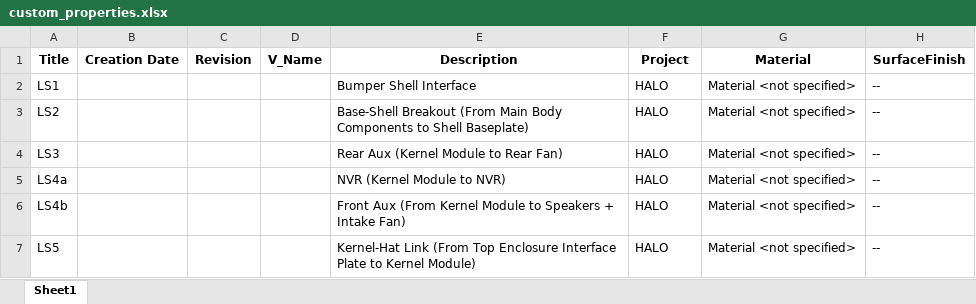
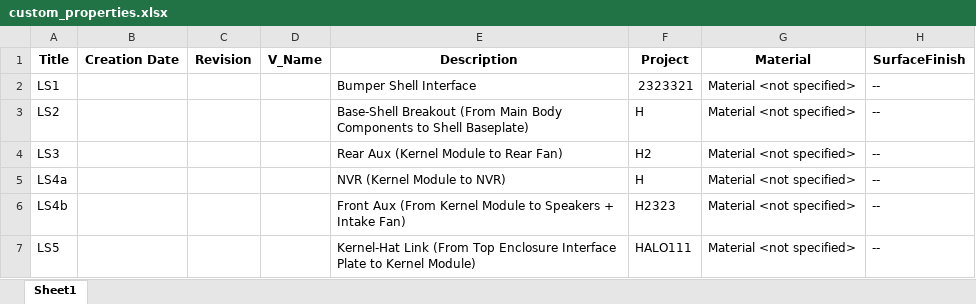
Before and after one commit to geraldekhs/pySldWrap, an Excel workbook: custom_properties.xlsx, sheet Sheet1, drawn as a sheet; only a part is shown; values as stored, in another font and other column widths than the file's, no borders; the diff names each change by its address in the sheet, - before the commit and + after, or states it on an @@ line.

```diff
--- a/custom_properties.xlsx (sheet Sheet1)
+++ b/custom_properties.xlsx (sheet Sheet1)
-F2 (Project): HALO
+F2 (Project): 2323321
-F3 (Project): HALO
+F3 (Project): H
-F4 (Project): HALO
+F4 (Project): H2
-F5 (Project): HALO
+F5 (Project): H
-F6 (Project): HALO
+F6 (Project): H2323
-F7 (Project): HALO
+F7 (Project): HALO111
```
Also changed, not shown: 23 other files.
